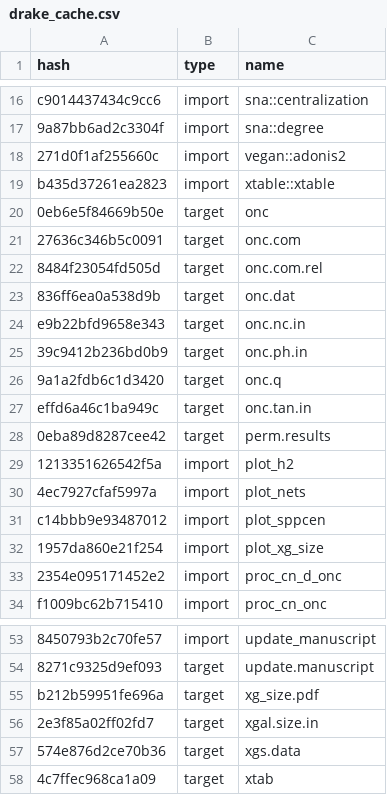
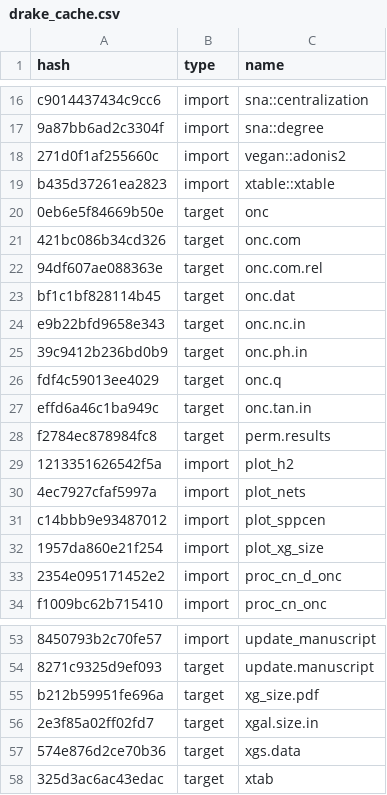
Before and after one commit to ECGen/comgen, a CSV file: drake_cache.csv, drawn as a sheet; only a part is shown, gaps mark what is left out; the diff covers the shown part only.

```diff
--- a/drake_cache.csv
+++ b/drake_cache.csv
@@ -20,10 +20,10 @@ b435d37261ea2823,import,xtable::xtable
 0eb6e5f84669b50e,target,onc
-27636c346b5c0091,target,onc.com
-8484f23054fd505d,target,onc.com.rel
-836ff6ea0a538d9b,target,onc.dat
+421bc086b34cd326,target,onc.com
+94df607ae088363e,target,onc.com.rel
+bf1c1bf828114b45,target,onc.dat
 e9b22bfd9658e343,target,onc.nc.in
 39c9412b236bd0b9,target,onc.ph.in
-9a1a2fdb6c1d3420,target,onc.q
+fdf4c59013ee4029,target,onc.q
 effd6a46c1ba949c,target,onc.tan.in
-0eba89d8287cee42,target,perm.results
+f2784ec878984fc8,target,perm.results
 1213351626542f5a,import,plot_h2
@@ -57,2 +57,2 @@ b212b59951fe696a,target,xg_size.pdf
 574e876d2ce70b36,target,xgs.data
-4c7ffec968ca1a09,target,xtab
+325d3ac6ac43edac,target,xtab
```
Also changed, not shown: 17 edited cells elsewhere in this file, 9 other files.
